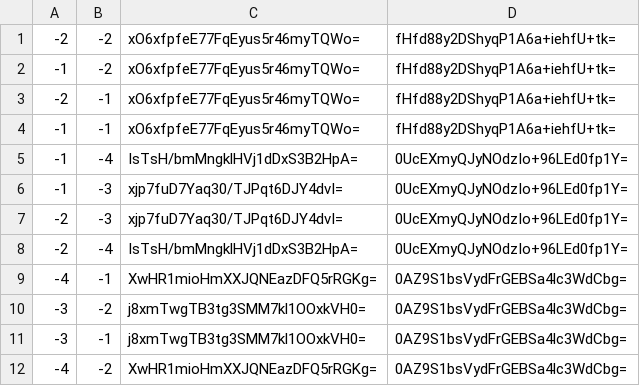
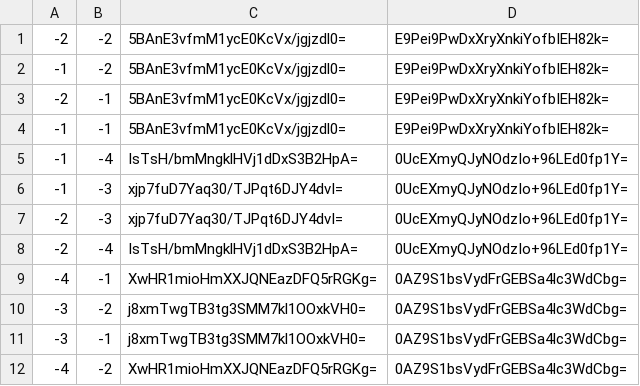
Before and after one commit to Sneezry/mcmapweb, a CSV file: tiles/zoom.0/metadata/k.-1.-1.csv, drawn as a sheet.

```diff
--- a/tiles/zoom.0/metadata/k.-1.-1.csv
+++ b/tiles/zoom.0/metadata/k.-1.-1.csv
@@ -1,5 +1,5 @@
--2,-2,xO6xfpfeE77FqEyus5r46myTQWo=,fHfd88y2DShyqP1A6a+iehfU+tk=
--1,-2,xO6xfpfeE77FqEyus5r46myTQWo=,fHfd88y2DShyqP1A6a+iehfU+tk=
--2,-1,xO6xfpfeE77FqEyus5r46myTQWo=,fHfd88y2DShyqP1A6a+iehfU+tk=
--1,-1,xO6xfpfeE77FqEyus5r46myTQWo=,fHfd88y2DShyqP1A6a+iehfU+tk=
+-2,-2,5BAnE3vfmM1ycE0KcVx/jgjzdl0=,E9Pei9PwDxXryXnkiYofbIEH82k=
+-1,-2,5BAnE3vfmM1ycE0KcVx/jgjzdl0=,E9Pei9PwDxXryXnkiYofbIEH82k=
+-2,-1,5BAnE3vfmM1ycE0KcVx/jgjzdl0=,E9Pei9PwDxXryXnkiYofbIEH82k=
+-1,-1,5BAnE3vfmM1ycE0KcVx/jgjzdl0=,E9Pei9PwDxXryXnkiYofbIEH82k=
 -1,-4,IsTsH/bmMngklHVj1dDxS3B2HpA=,0UcEXmyQJyNOdzIo+96LEd0fp1Y=
```
Also changed, not shown: tiles/zoom.-1/metadata/k.-1.0.csv, tiles/zoom.0/metadata/k.-1.0.csv, 18 other files.
